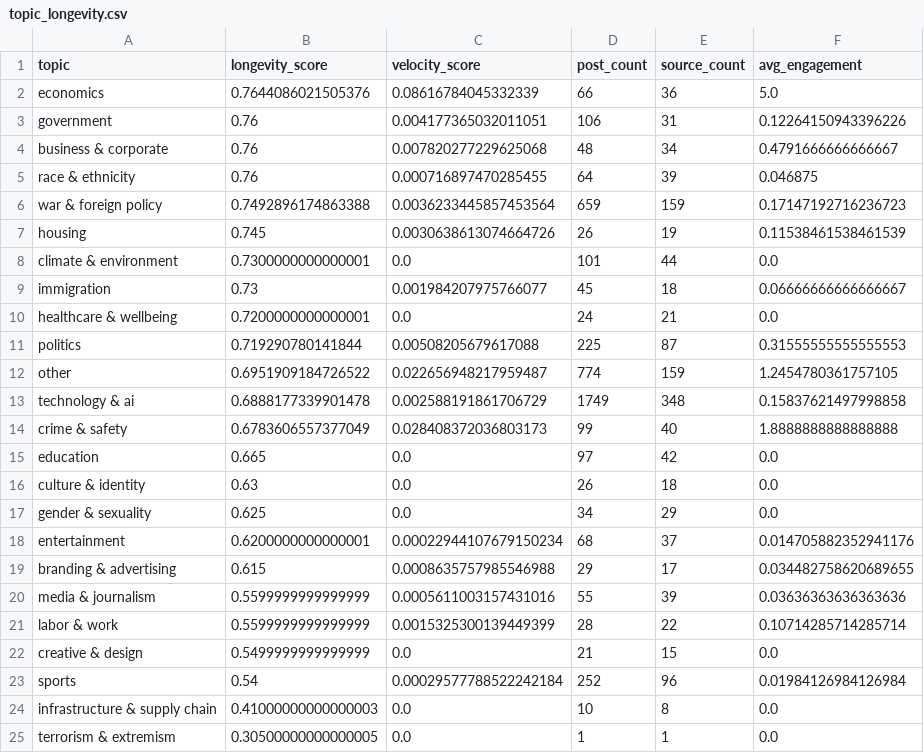
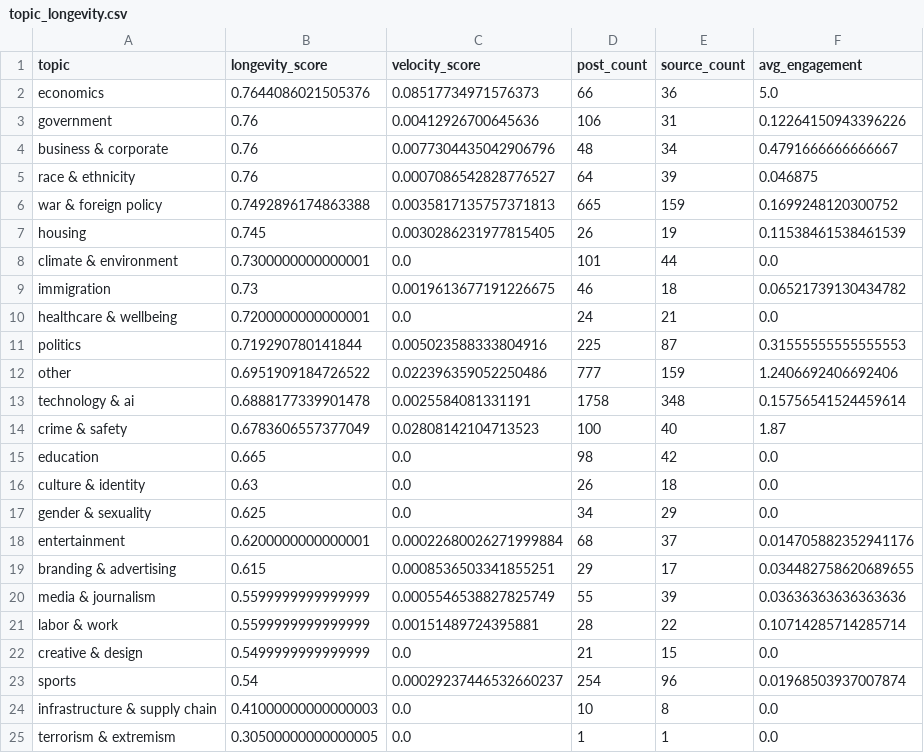
Before and after one commit to Chudetat/moodlight, a CSV file: topic_longevity.csv, drawn as a sheet; only a part is shown.

```diff
--- a/topic_longevity.csv
+++ b/topic_longevity.csv
@@ -1,24 +1,24 @@
 topic,longevity_score,velocity_score,post_count,source_count,avg_engagement
-economics,0.7644086021505376,0.08616784045332339,66,36,5.0
-government,0.76,0.004177365032011051,106,31,0.12264150943396226
-business & corporate,0.76,0.007820277229625068,48,34,0.4791666666666667
-race & ethnicity,0.76,0.000716897470285455,64,39,0.046875
-war & foreign policy,0.7492896174863388,0.0036233445857453564,659,159,0.17147192716236723
-housing,0.745,0.0030638613074664726,26,19,0.11538461538461539
+economics,0.7644086021505376,0.08517734971576373,66,36,5.0
+government,0.76,0.00412926700645636,106,31,0.12264150943396226
+business & corporate,0.76,0.0077304435042906796,48,34,0.4791666666666667
+race & ethnicity,0.76,0.0007086542828776527,64,39,0.046875
+war & foreign policy,0.7492896174863388,0.0035817135757371813,665,159,0.1699248120300752
+housing,0.745,0.0030286231977815405,26,19,0.11538461538461539
 climate & environment,0.7300000000000001,0.0,101,44,0.0
-immigration,0.73,0.001984207975766077,45,18,0.06666666666666667
+immigration,0.73,0.0019613677191226675,46,18,0.06521739130434782
 healthcare & wellbeing,0.7200000000000001,0.0,24,21,0.0
-politics,0.719290780141844,0.00508205679617088,225,87,0.31555555555555553
-other,0.6951909184726522,0.022656948217959487,774,159,1.2454780361757105
-technology & ai,0.6888177339901478,0.002588191861706729,1749,348,0.15837621497998858
-crime & safety,0.6783606557377049,0.028408372036803173,99,40,1.8888888888888888
-education,0.665,0.0,97,42,0.0
+politics,0.719290780141844,0.005023588333804916,225,87,0.31555555555555553
+other,0.6951909184726522,0.022396359052250486,777,159,1.2406692406692406
+technology & ai,0.6888177339901478,0.0025584081331191,1758,348,0.15756541524459614
+crime & safety,0.6783606557377049,0.02808142104713523,100,40,1.87
+education,0.665,0.0,98,42,0.0
 culture & identity,0.63,0.0,26,18,0.0
 gender & sexuality,0.625,0.0,34,29,0.0
-entertainment,0.6200000000000001,0.00022944107679150234,68,37,0.014705882352941176
-branding & advertising,0.615,0.0008635757985546988,29,17,0.034482758620689655
-media & journalism,0.5599999999999999,0.0005611003157431016,55,39,0.03636363636363636
-labor & work,0.5599999999999999,0.0015325300139449399,28,22,0.10714285714285714
+entertainment,0.6200000000000001,0.00022680026271999884,68,37,0.014705882352941176
+branding & advertising,0.615,0.0008536503341855251,29,17,0.034482758620689655
+media & journalism,0.5599999999999999,0.0005546538827825749,55,39,0.03636363636363636
+labor & work,0.5599999999999999,0.00151489724395881,28,22,0.10714285714285714
 creative & design,0.5499999999999999,0.0,21,15,0.0
-sports,0.54,0.00029577788522242184,252,96,0.01984126984126984
+sports,0.54,0.00029237446532660237,254,96,0.01968503937007874
 infrastructure & supply chain,0.41000000000000003,0.0,10,8,0.0
```
Also changed, not shown: markets.csv, news.csv, 4 other files.
